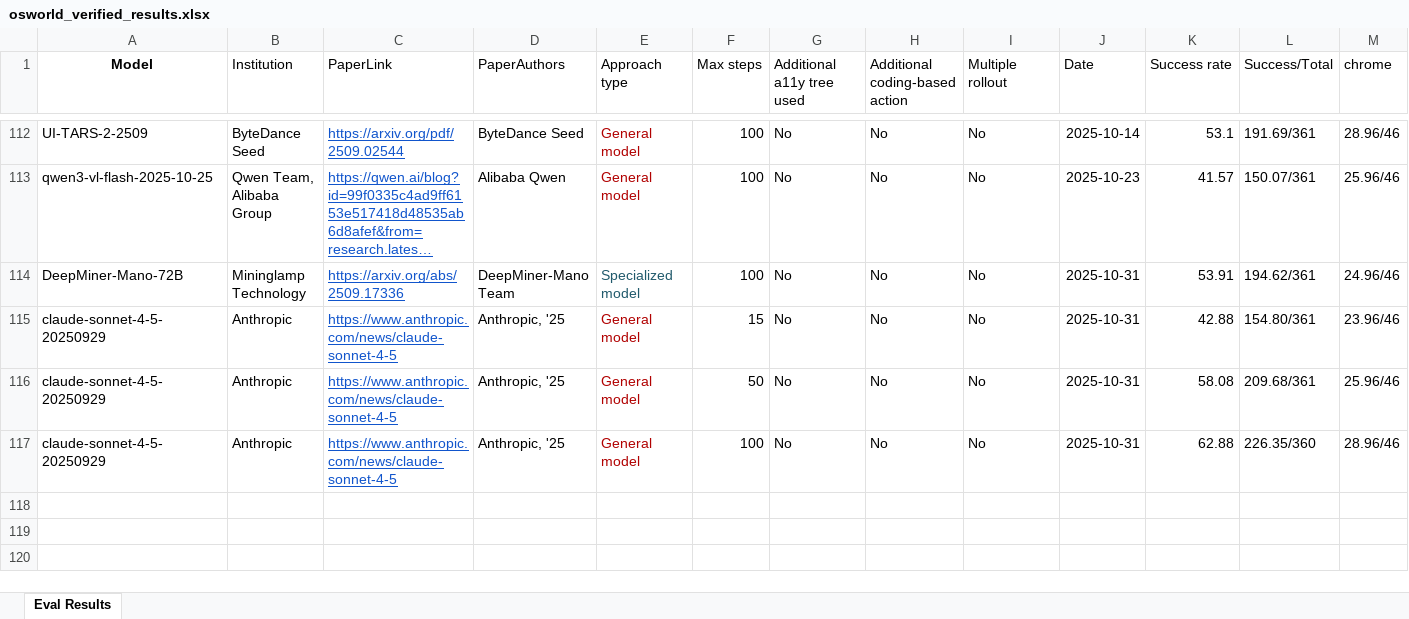
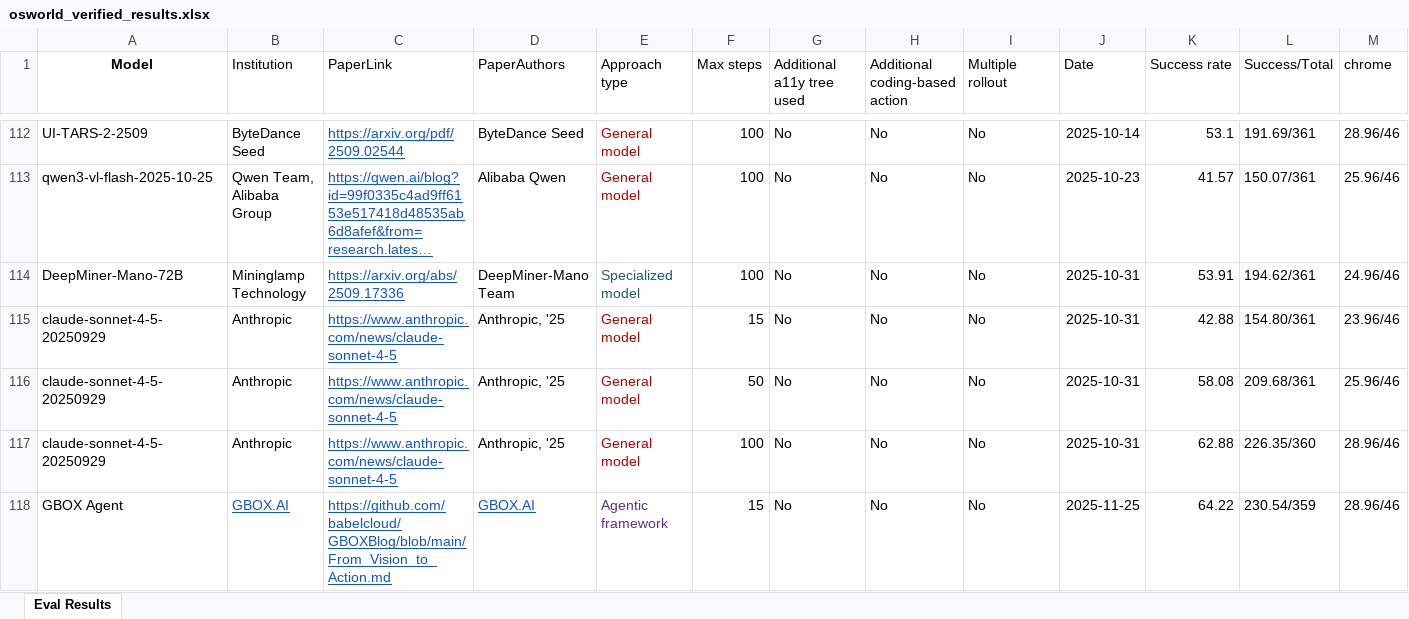
Before and after one commit to OS-World/OS-World.github.io, an Excel workbook: static/data/osworld_verified_results.xlsx, sheet Eval Results, drawn as a sheet; only a part is shown, gaps mark what is left out; long unchanged cells end in …; values as stored, in another font and other column widths than the file's, no borders; rows hold the shown columns only; the diff names each change by its address in the sheet, - before the commit and + after, or states it on an @@ line.

```diff
--- a/static/data/osworld_verified_results.xlsx (sheet Eval Results)
+++ b/static/data/osworld_verified_results.xlsx (sheet Eval Results)
+row 118: GBOX Agent | GBOX.AI | https://github.com/babelcloud/GBOXBlog/blob/main/From_Vision_to_Action.md | GBOX.AI | Agentic framework | 15 | No | No | No | 2025-11-25 | 64.22 | 230.54/359 | 28.96/46
```
Also changed, not shown: 1 other file.
